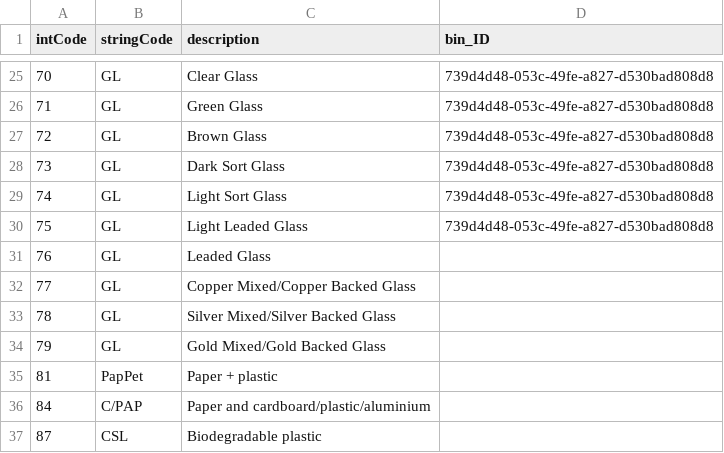
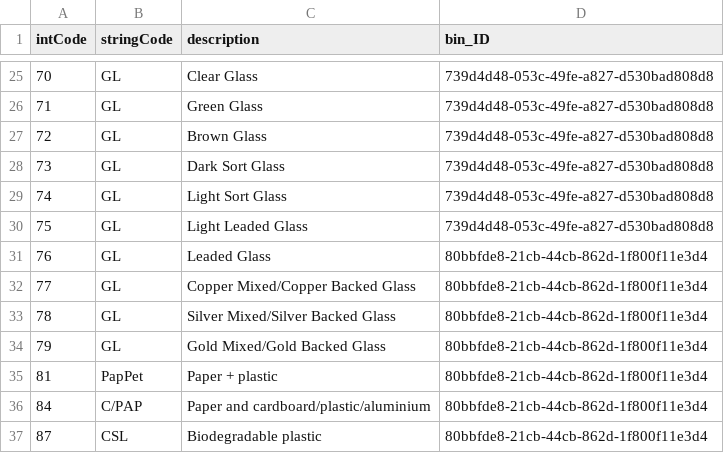
Before and after one commit to OanaVasilescu/GreenLife_CAP, a CSV file: db/data/greenlife.recycling.app-ProductMaterialCodes.csv, drawn as a sheet; only a part is shown, gaps mark what is left out; the diff covers the shown part only.

```diff
--- a/db/data/greenlife.recycling.app-ProductMaterialCodes.csv
+++ b/db/data/greenlife.recycling.app-ProductMaterialCodes.csv
@@ -30,8 +30,8 @@ intCode;stringCode;description;bin_ID
 75;GL;Light Leaded Glass;739d4d48-053c-49fe-a827-d530bad808d8;
-76;GL;Leaded Glass;
-77;GL;Copper Mixed/Copper Backed Glass;
-78;GL;Silver Mixed/Silver Backed Glass;
-79;GL;Gold Mixed/Gold Backed Glass;
-81;PapPet;Paper + plastic;
-84;C/PAP;Paper and cardboard/plastic/aluminium;
-87;CSL;Biodegradable plastic;
+76;GL;Leaded Glass;80bbfde8-21cb-44cb-862d-1f800f11e3d4;
+77;GL;Copper Mixed/Copper Backed Glass;80bbfde8-21cb-44cb-862d-1f800f11e3d4;
+78;GL;Silver Mixed/Silver Backed Glass;80bbfde8-21cb-44cb-862d-1f800f11e3d4;
+79;GL;Gold Mixed/Gold Backed Glass;80bbfde8-21cb-44cb-862d-1f800f11e3d4;
+81;PapPet;Paper + plastic;80bbfde8-21cb-44cb-862d-1f800f11e3d4;
+84;C/PAP;Paper and cardboard/plastic/aluminium;80bbfde8-21cb-44cb-862d-1f800f11e3d4;
+87;CSL;Biodegradable plastic;80bbfde8-21cb-44cb-862d-1f800f11e3d4;
```
Also changed, not shown: 18 edited cells elsewhere in this file, db/data/greenlife.recycling.app-Components.csv, 4 other files.
